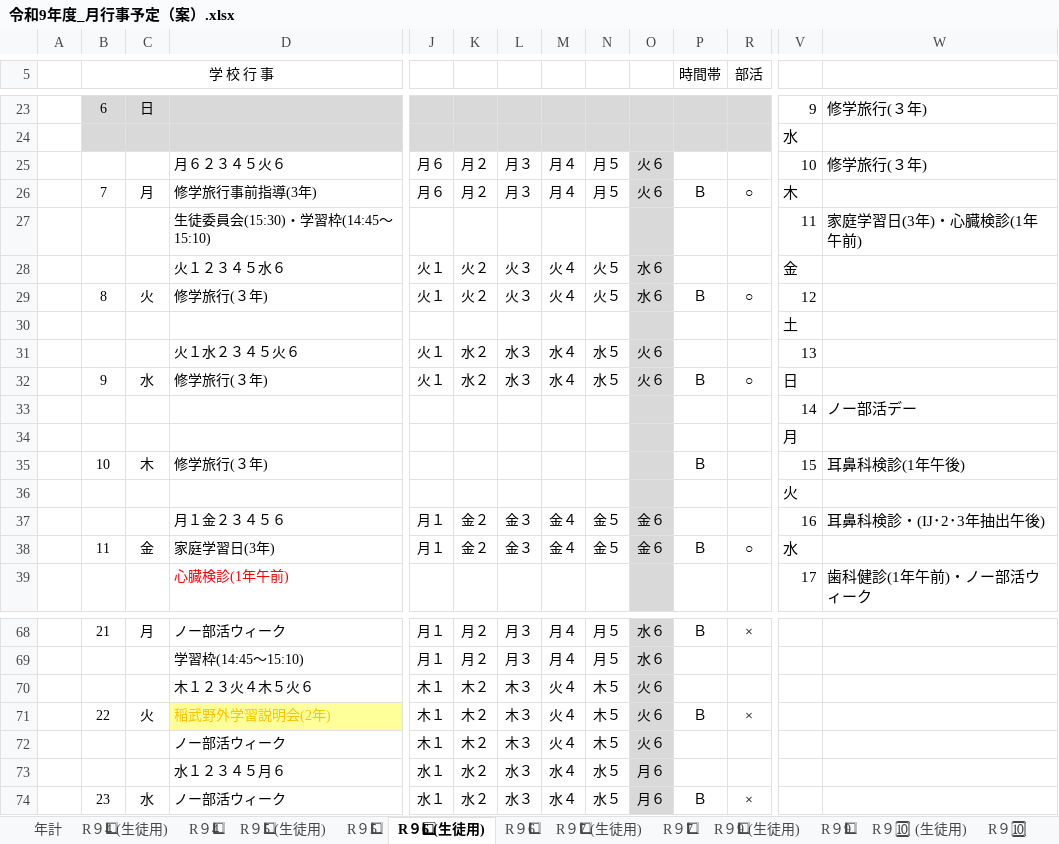
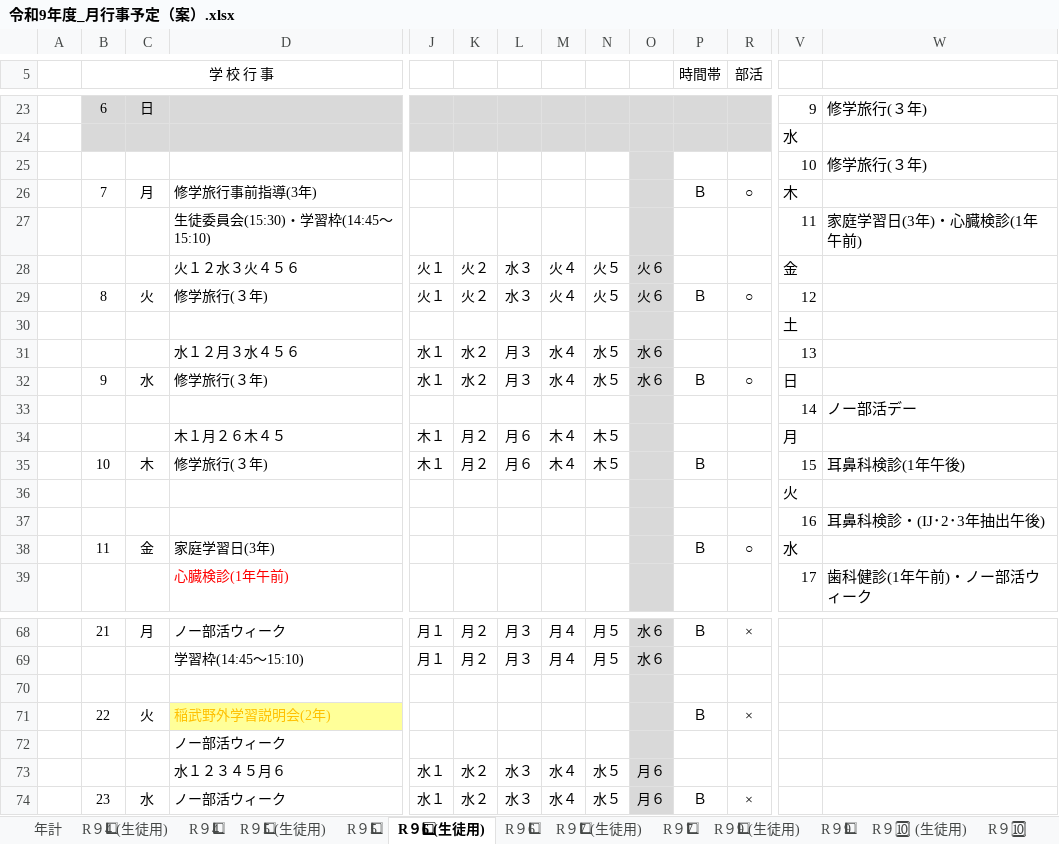
Before and after one commit to nanosa730/update, an Excel workbook: 令和9年度_月行事予定（案）.xlsx, sheet R９6⃣ (生徒用), drawn as a sheet; only a part is shown, gaps mark what is left out; values as stored, in another font and other column widths than the file's, no borders; removed rows and columns are numbered as before the commit, all else as after; rows hold the shown columns only; the diff covers the shown part only; the diff names each change by its address in the sheet, - before the commit and + after, or states it on an @@ line.

```diff
--- a/令和9年度_月行事予定（案）.xlsx (sheet R９6⃣ (生徒用))
+++ b/令和9年度_月行事予定（案）.xlsx (sheet R９6⃣ (生徒用))
-row 25:  |  |  | 月６２３４５火６ | 月６ | 月２ | 月３ | 月４ | 月５ | 火６ |  |  | 10 | 修学旅行(３年)
-row 26:  | 7 | 月 | 修学旅行事前指導(3年) | 月６ | 月２ | 月３ | 月４ | 月５ | 火６ | Ｂ | ○ | 木
+row 25:  |  |  |  |  |  |  |  |  |  |  |  | 10 | 修学旅行(３年)
+row 26:  | 7 | 月 | 修学旅行事前指導(3年) |  |  |  |  |  |  | Ｂ | ○ | 木
-D28: 火１２３４５水６
+D28: 火１２水３火４５６
-L28:L29: 火３
+L28:L29: 水３
-O28:O29: 水６
+O28:O29: 火６
-D31: 火１水２３４５火６
+D31: 水１２月３水４５６
-J31:J32: 火１
+J31:J32: 水１
-L31:L32: 水３
+L31:L32: 月３
-O31:O32: 火６
+O31:O32: 水６
-row 34:  |  |  |  |  |  |  |  |  |  |  |  | 月
+row 34:  |  |  | 木１月２６木４５ | 木１ | 月２ | 月６ | 木４ | 木５ |  |  |  | 月
-J35: (empty)
+J35: 木１
-K35: (empty)
+K35: 月２
-L35: (empty)
+L35: 月６
-M35: (empty)
+M35: 木４
-N35: (empty)
+N35: 木５
-row 37:  |  |  | 月１金２３４５６ | 月１ | 金２ | 金３ | 金４ | 金５ | 金６ |  |  | 16 | 耳鼻科検診・(IJ･2･3年抽出午後)
-row 38:  | 11 | 金 | 家庭学習日(3年) | 月１ | 金２ | 金３ | 金４ | 金５ | 金６ | Ｂ | ○ | 水
+row 37:  |  |  |  |  |  |  |  |  |  |  |  | 16 | 耳鼻科検診・(IJ･2･3年抽出午後)
+row 38:  | 11 | 金 | 家庭学習日(3年) |  |  |  |  |  |  | Ｂ | ○ | 水
-row 70:  |  |  | 木１２３火４木５火６ | 木１ | 木２ | 木３ | 火４ | 木５ | 火６
+row 70: (empty)
-row 71:  | 22 | 火 | 稲武野外学習説明会(2年) | 木１ | 木２ | 木３ | 火４ | 木５ | 火６ | Ｂ | ×
-row 72:  |  |  | ノー部活ウィーク | 木１ | 木２ | 木３ | 火４ | 木５ | 火６
+row 71:  | 22 | 火 | 稲武野外学習説明会(2年) |  |  |  |  |  |  | Ｂ | ×
+row 72:  |  |  | ノー部活ウィーク
```
Also changed, not shown: 10 added rows, 10 removed rows and 31 edited cells elsewhere in this sheet, sheet R９1⃣ (生徒用), sheet R９1⃣, sheet R９2⃣, sheet R９2⃣ (生徒用), sheet R９6⃣, sheet R９🔟, 15 more sheets, 令和9年度_授業数カウント.xlsx, 6 other files.
